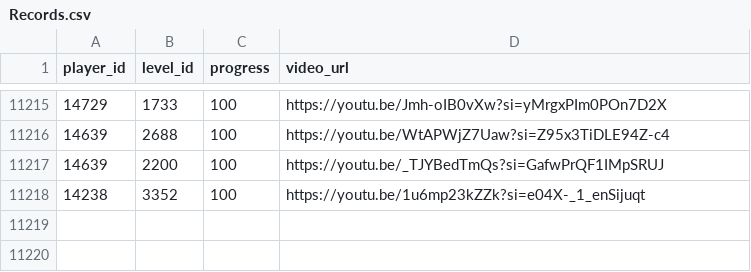
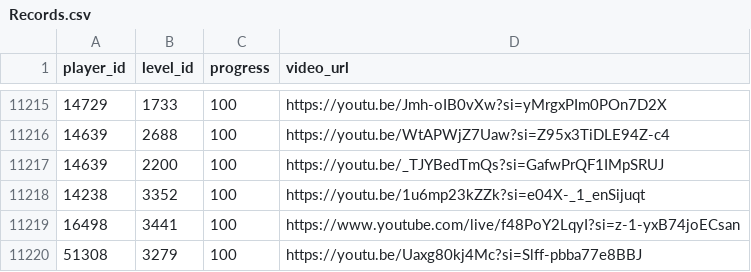
Before and after one commit to hertzzzzzz/h-cr, a CSV file: Records.csv, drawn as a sheet; only a part is shown, gaps mark what is left out; the diff names each change by its address in the sheet, - before the commit and + after, or states it on an @@ line.

```diff
--- a/Records.csv
+++ b/Records.csv
+row 11219: 16498 | 3441 | 100 | https://www.youtube.com/live/f48PoY2LqyI?si=z-1-yxB74joECsan
+row 11220: 51308 | 3279 | 100 | https://youtu.be/Uaxg80kj4Mc?si=Slff-pbba77e8BBJ
```
Also changed, not shown: Levels.csv, Players.csv.
